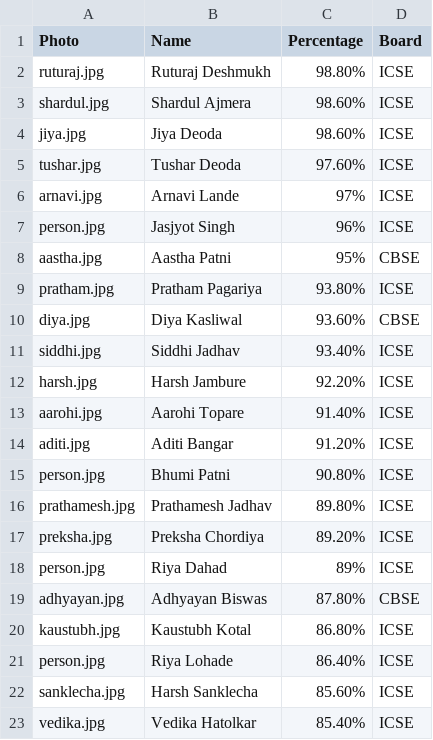
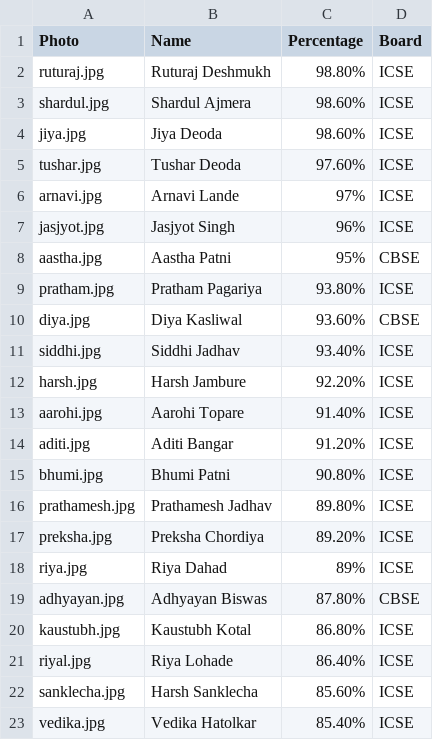
Before and after one commit to ajmeraclasses/ajmeraclasses.github.io, a CSV file: docs/assets/result.csv, drawn as a sheet.

Commit message:
added photos

```diff
--- a/docs/assets/result.csv
+++ b/docs/assets/result.csv
@@ -6,3 +6,3 @@ tushar.jpg,Tushar Deoda,97.60%,ICSE
 arnavi.jpg,Arnavi Lande,97%,ICSE
-person.jpg,Jasjyot Singh,96%,ICSE
+jasjyot.jpg,Jasjyot Singh,96%,ICSE
 aastha.jpg,Aastha Patni,95%,CBSE
@@ -14,9 +14,9 @@ aarohi.jpg,Aarohi Topare,91.40%,ICSE
 aditi.jpg,Aditi Bangar,91.20%,ICSE
-person.jpg,Bhumi Patni,90.80%,ICSE
+bhumi.jpg,Bhumi Patni,90.80%,ICSE
 prathamesh.jpg,Prathamesh Jadhav,89.80%,ICSE
 preksha.jpg,Preksha Chordiya,89.20%,ICSE
-person.jpg,Riya Dahad,89%,ICSE
+riya.jpg,Riya Dahad,89%,ICSE
 adhyayan.jpg,Adhyayan Biswas,87.80%,CBSE
 kaustubh.jpg,Kaustubh Kotal,86.80%,ICSE
-person.jpg,Riya Lohade,86.40%,ICSE
+riyal.jpg,Riya Lohade,86.40%,ICSE
 sanklecha.jpg,Harsh Sanklecha,85.60%,ICSE
```
Also changed, not shown: src/assets/result.csv, 10 other files.
